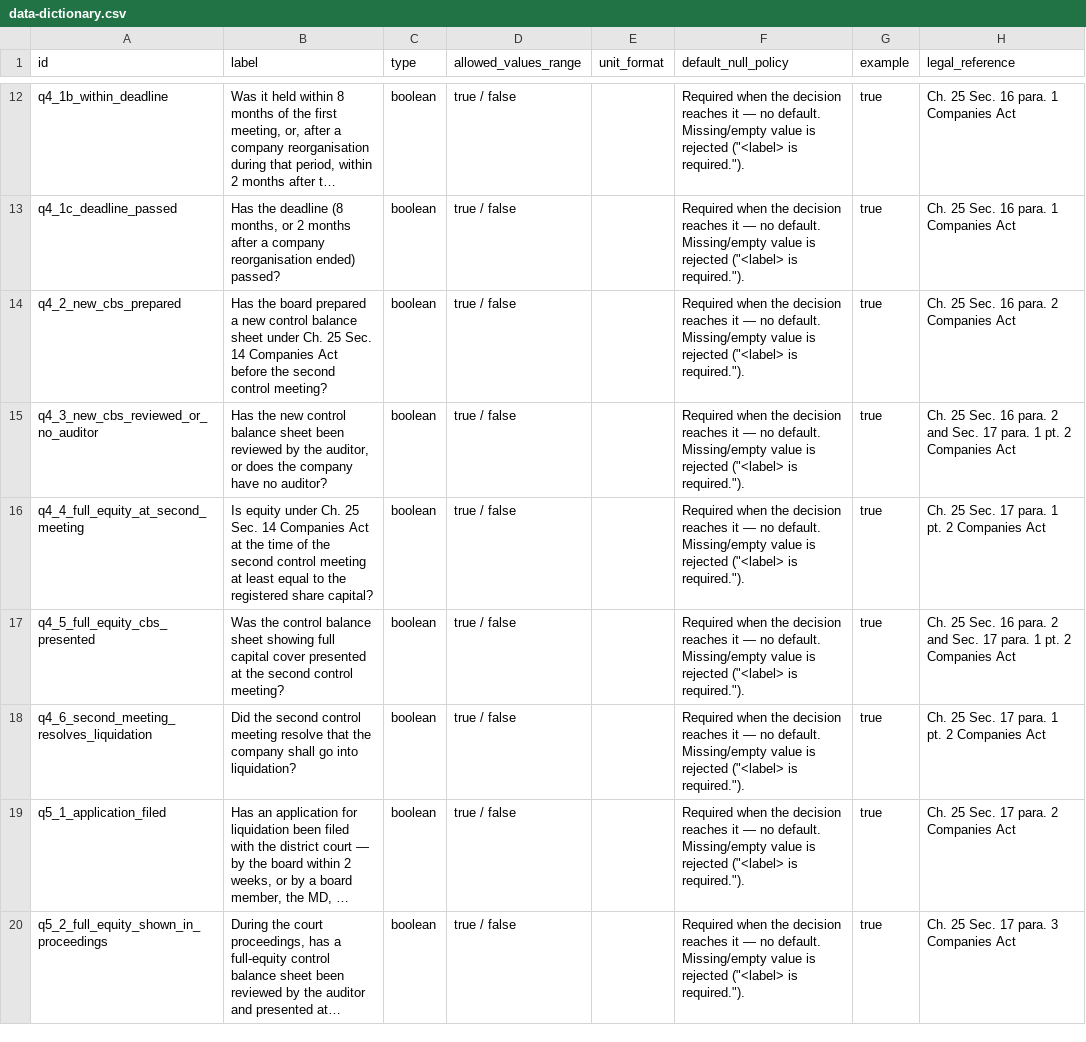
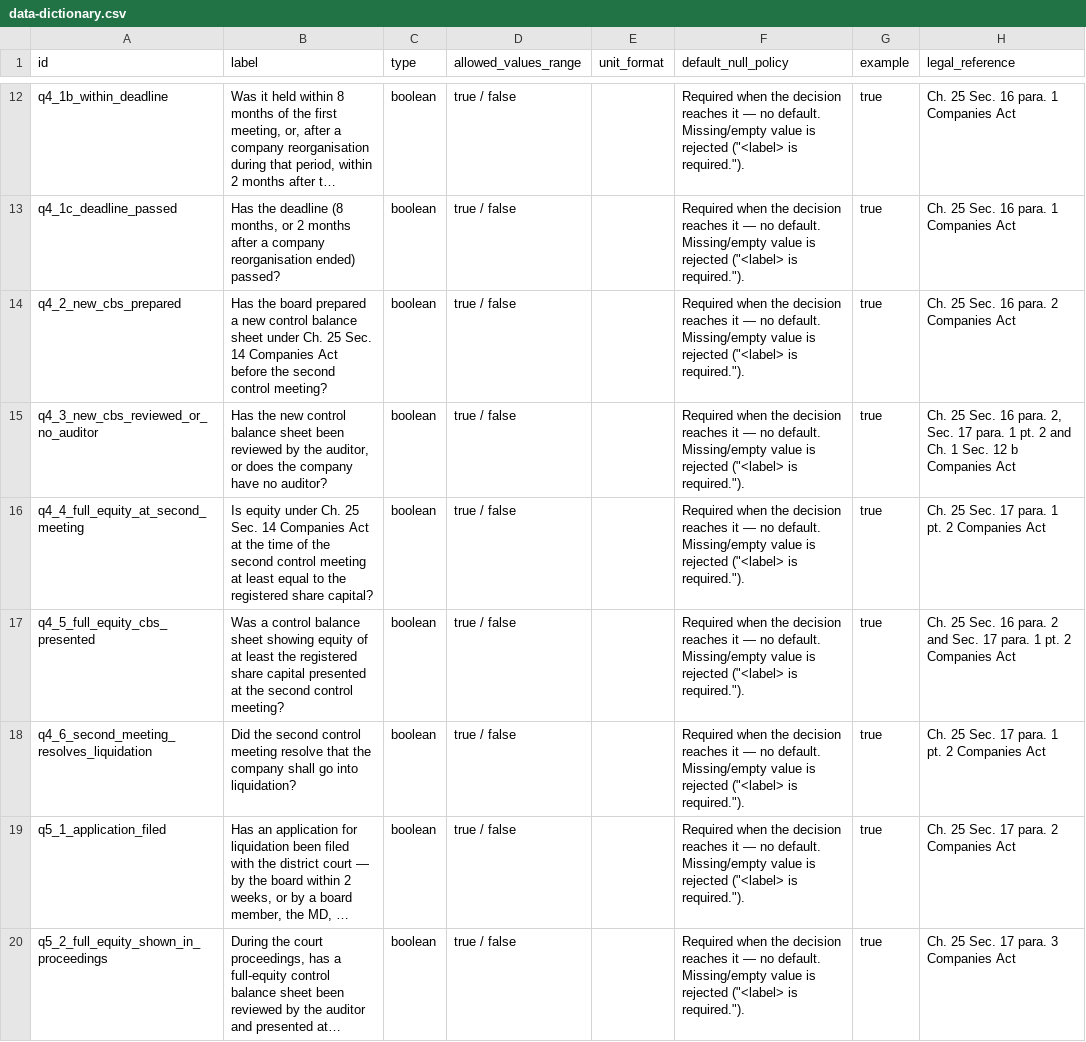
Before and after one commit to TakodaHuff/rac_prototype, a CSV file: docs/data-dictionary.csv, drawn as a sheet; only a part is shown, gaps mark what is left out; long unchanged cells end in …; the diff covers the shown part only.

```diff
--- a/docs/data-dictionary.csv
+++ b/docs/data-dictionary.csv
@@ -14,5 +14,5 @@ q4_1c_deadline_passed,"Has the deadline (8 months, or 2 months after a company r
 q4_2_new_cbs_prepared,Has the board prepared a new control balance sheet under Ch. 25 Sec. 14 Companies Act before the second control meeting?,boolean,true / false,,"Required when the decision reaches it — no default. Missing/empty value is rejected (""<label> is required."").",true,Ch. 25 Sec. 16 para. 2 Companies Act
-q4_3_new_cbs_reviewed_or_no_auditor,"Has the new control balance sheet been reviewed by the auditor, or does the company have no auditor?",boolean,true / false,,"Required when the decision reaches it — no default. Missing/empty value is rejected (""<label> is required."").",true,Ch. 25 Sec. 16 para. 2 and Sec. 17 para. 1 pt. 2 Companies Act
+q4_3_new_cbs_reviewed_or_no_auditor,"Has the new control balance sheet been reviewed by the auditor, or does the company have no auditor?",boolean,true / false,,"Required when the decision reaches it — no default. Missing/empty value is rejected (""<label> is required."").",true,"Ch. 25 Sec. 16 para. 2, Sec. 17 para. 1 pt. 2 and Ch. 1 Sec. 12 b Companies Act"
 q4_4_full_equity_at_second_meeting,Is equity under Ch. 25 Sec. 14 Companies Act at the time of the second control meeting at least equal to the registered share capital?,boolean,true / false,,"Required when the decision reaches it — no default. Missing/empty value is rejected (""<label> is required."").",true,Ch. 25 Sec. 17 para. 1 pt. 2 Companies Act
-q4_5_full_equity_cbs_presented,Was the control balance sheet showing full capital cover presented at the second control meeting?,boolean,true / false,,"Required when the decision reaches it — no default. Missing/empty value is rejected (""<label> is required."").",true,Ch. 25 Sec. 16 para. 2 and Sec. 17 para. 1 pt. 2 Companies Act
+q4_5_full_equity_cbs_presented,Was a control balance sheet showing equity of at least the registered share capital presented at the second control meeting?,boolean,true / false,,"Required when the decision reaches it — no default. Missing/empty value is rejected (""<label> is required."").",true,Ch. 25 Sec. 16 para. 2 and Sec. 17 para. 1 pt. 2 Companies Act
 q4_6_second_meeting_resolves_liquidation,Did the second control meeting resolve that the company shall go into liquidation?,boolean,true / false,,"Required when the decision reaches it — no default. Missing/empty value is rejected (""<label> is required."").",true,Ch. 25 Sec. 17 para. 1 pt. 2 Companies Act
```
Also changed, not shown: 2 edited cells elsewhere in this file, docs/test-suite-full.csv, 3 other files.
